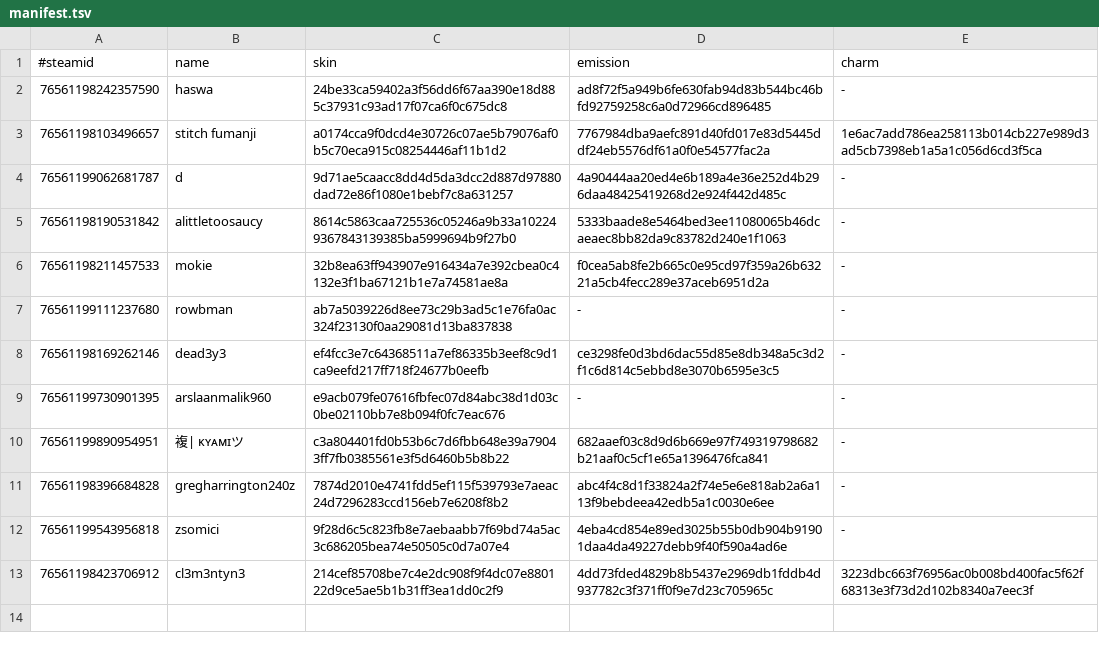
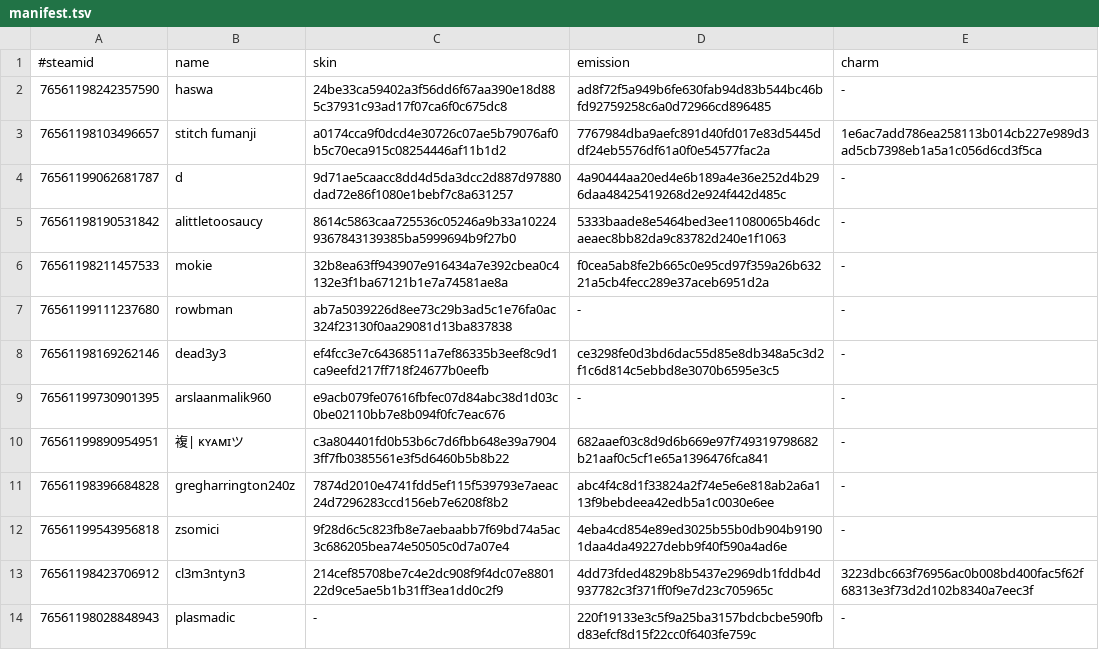
Before and after one commit to d1ll3x3/charm-skins-data, a TSV file: api/manifest.tsv, drawn as a sheet; the diff names each change by its address in the sheet, - before the commit and + after, or states it on an @@ line.

Commit message:
Update manifest

```diff
--- a/api/manifest.tsv
+++ b/api/manifest.tsv
+row 14: 76561198028848943 | plasmadic | - | 220f19133e3c5f9a25ba3157bdcbcbe590fbd83efcf8d15f22cc0f6403fe759c | -
```
